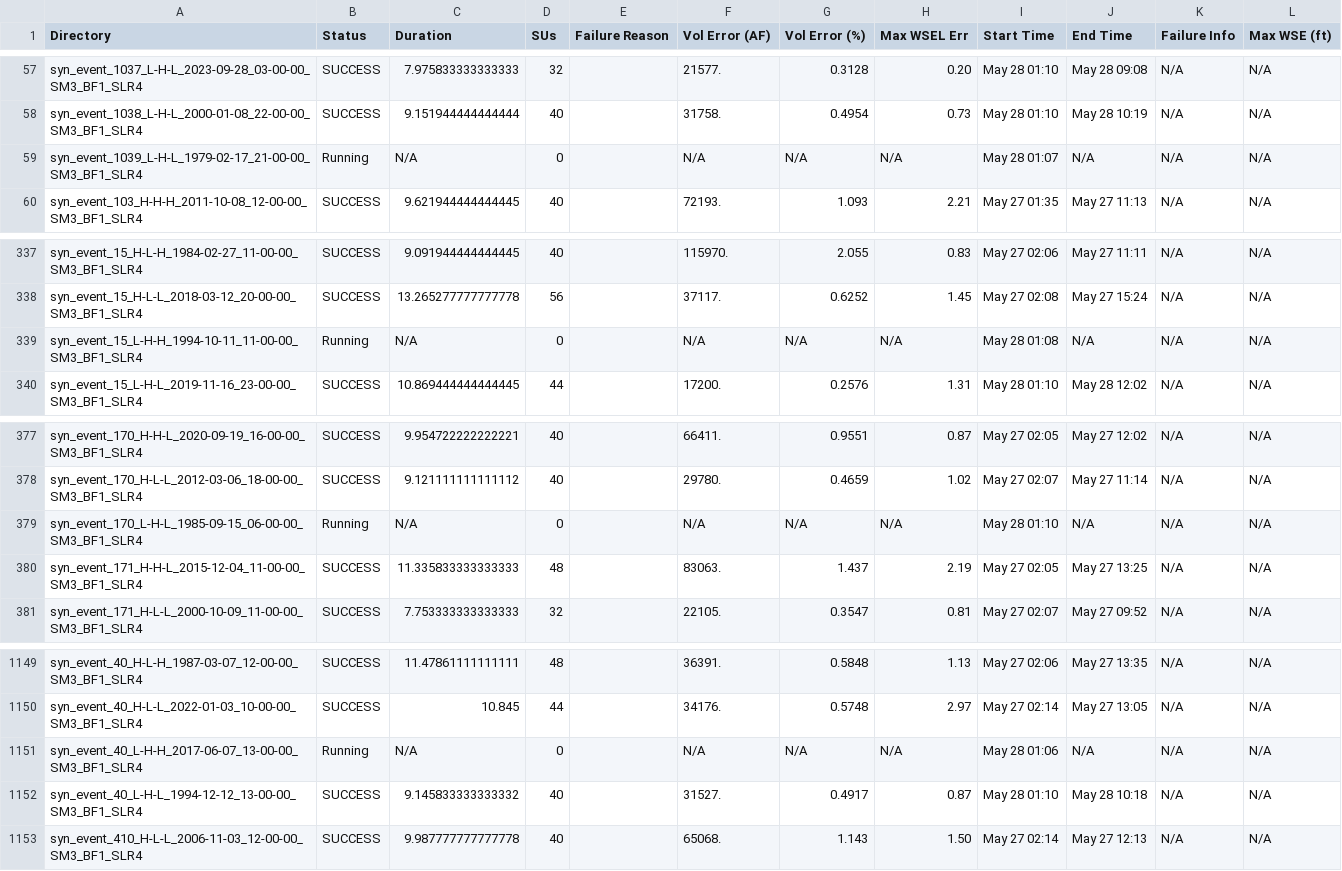
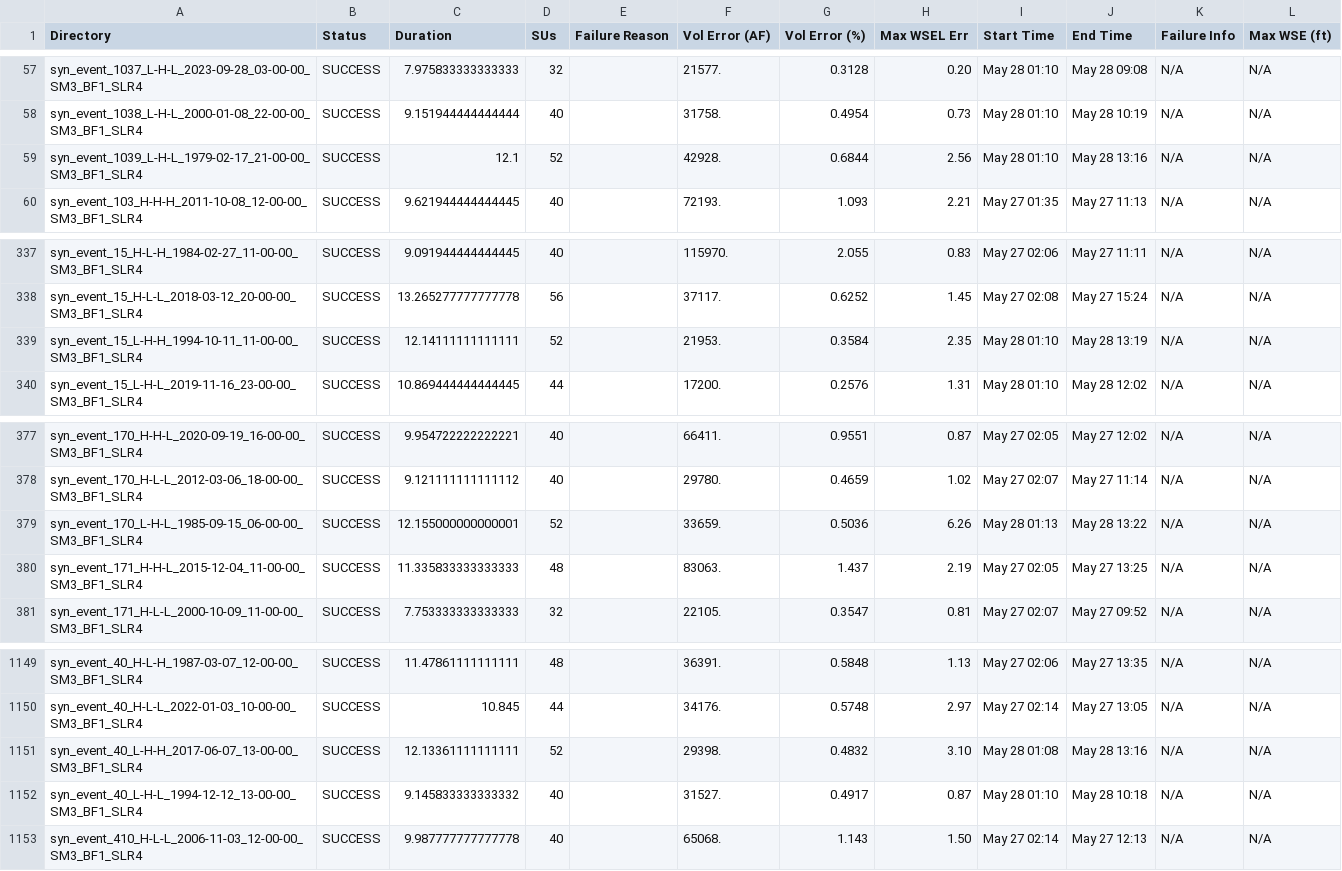
Before and after one commit to akhalid-twi/COJ-production, a CSV file: assets/synthetic_nontc_slr4_simulation_basic_summary.csv, drawn as a sheet; only a part is shown, gaps mark what is left out; the diff covers the shown part only; the diff names each change by its address in the sheet, - before the commit and + after, or states it on an @@ line.

```diff
--- a/assets/synthetic_nontc_slr4_simulation_basic_summary.csv
+++ b/assets/synthetic_nontc_slr4_simulation_basic_summary.csv
-B59 (Status): Running
+B59 (Status): SUCCESS
-C59 (Duration): N/A
+C59 (Duration): 12.1
-D59 (SUs): 0
+D59 (SUs): 52
-F59 (Vol Error (AF)): N/A
+F59 (Vol Error (AF)): 42928.
-G59 (Vol Error (%)): N/A
+G59 (Vol Error (%)): 0.6844
-H59 (Max WSEL Err): N/A
+H59 (Max WSEL Err): 2.56
-I59 (Start Time): May 28 01:07
+I59 (Start Time): May 28 01:10
-J59 (End Time): N/A
+J59 (End Time): May 28 13:16
-B339 (Status): Running
+B339 (Status): SUCCESS
-C339 (Duration): N/A
+C339 (Duration): 12.14111111111111
-D339 (SUs): 0
+D339 (SUs): 52
-F339 (Vol Error (AF)): N/A
+F339 (Vol Error (AF)): 21953.
-G339 (Vol Error (%)): N/A
+G339 (Vol Error (%)): 0.3584
-H339 (Max WSEL Err): N/A
+H339 (Max WSEL Err): 2.35
-I339 (Start Time): May 28 01:08
+I339 (Start Time): May 28 01:10
-J339 (End Time): N/A
+J339 (End Time): May 28 13:19
-B379 (Status): Running
+B379 (Status): SUCCESS
-C379 (Duration): N/A
+C379 (Duration): 12.155000000000001
-D379 (SUs): 0
+D379 (SUs): 52
-F379 (Vol Error (AF)): N/A
+F379 (Vol Error (AF)): 33659.
-G379 (Vol Error (%)): N/A
+G379 (Vol Error (%)): 0.5036
-H379 (Max WSEL Err): N/A
+H379 (Max WSEL Err): 6.26
-I379 (Start Time): May 28 01:10
+I379 (Start Time): May 28 01:13
-J379 (End Time): N/A
+J379 (End Time): May 28 13:22
-B1151 (Status): Running
+B1151 (Status): SUCCESS
-C1151 (Duration): N/A
+C1151 (Duration): 12.13361111111111
-D1151 (SUs): 0
+D1151 (SUs): 52
-F1151 (Vol Error (AF)): N/A
+F1151 (Vol Error (AF)): 29398.
-G1151 (Vol Error (%)): N/A
+G1151 (Vol Error (%)): 0.4832
-H1151 (Max WSEL Err): N/A
+H1151 (Max WSEL Err): 3.10
-I1151 (Start Time): May 28 01:06
+I1151 (Start Time): May 28 01:08
-J1151 (End Time): N/A
+J1151 (End Time): May 28 13:16
```
Also changed, not shown: 24 edited cells elsewhere in this file, assets/synthetic_nontc_slr4_simulation_HDF_summary.csv.
